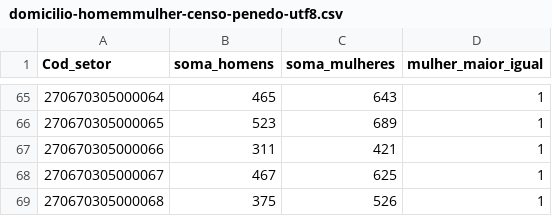
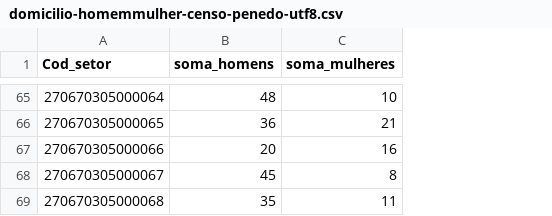
Before and after one commit to whxndxll/lab-mapas-dataviz, a CSV file: domicilio-homemmulher-censo-penedo-utf8.csv, drawn as a sheet; only a part is shown, gaps mark what is left out; the diff covers the shown part only; the diff names each change by its address in the sheet, - before the commit and + after, or states it on an @@ line.

Commit message:
Add files via upload

```diff
--- a/domicilio-homemmulher-censo-penedo-utf8.csv
+++ b/domicilio-homemmulher-censo-penedo-utf8.csv
-column D (mulher_maior_igual), rows 65-69: all 1
-B65 (soma_homens): 465
+B65 (soma_homens): 48
-C65 (soma_mulheres): 643
+C65 (soma_mulheres): 10
-B66 (soma_homens): 523
+B66 (soma_homens): 36
-C66 (soma_mulheres): 689
+C66 (soma_mulheres): 21
-B67 (soma_homens): 311
+B67 (soma_homens): 20
-C67 (soma_mulheres): 421
+C67 (soma_mulheres): 16
-B68 (soma_homens): 467
+B68 (soma_homens): 45
-C68 (soma_mulheres): 625
+C68 (soma_mulheres): 8
-B69 (soma_homens): 375
+B69 (soma_homens): 35
-C69 (soma_mulheres): 526
+C69 (soma_mulheres): 11
```
Also changed, not shown: 126 edited cells elsewhere in this file.
